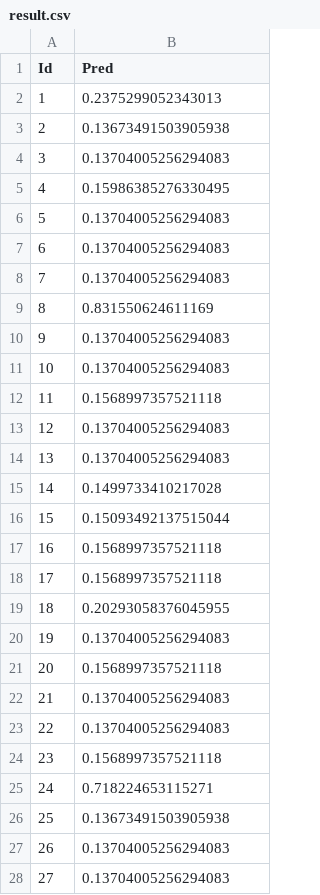
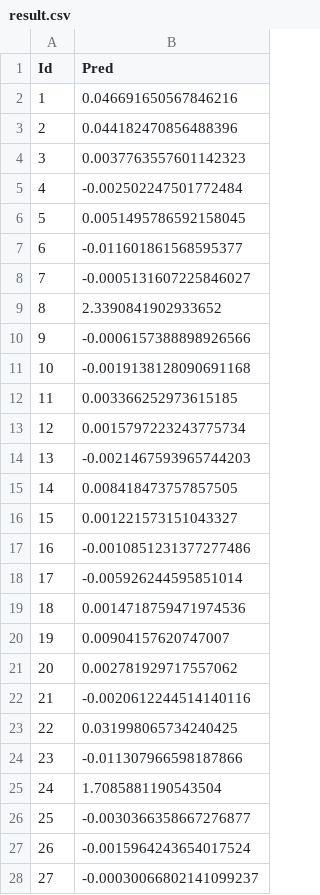
Before and after one commit to ClementHouse/ping, a CSV file: pingan/model/result.csv, drawn as a sheet; only a part is shown; the diff covers the shown part only.

```diff
--- a/pingan/model/result.csv
+++ b/pingan/model/result.csv
@@ -1,28 +1,28 @@
 Id,Pred
-1,0.2375299052343013
-2,0.13673491503905938
-3,0.13704005256294083
-4,0.15986385276330495
-5,0.13704005256294083
-6,0.13704005256294083
-7,0.13704005256294083
-8,0.831550624611169
-9,0.13704005256294083
-10,0.13704005256294083
-11,0.1568997357521118
-12,0.13704005256294083
-13,0.13704005256294083
-14,0.1499733410217028
-15,0.15093492137515044
-16,0.1568997357521118
-17,0.1568997357521118
-18,0.20293058376045955
-19,0.13704005256294083
-20,0.1568997357521118
-21,0.13704005256294083
-22,0.13704005256294083
-23,0.1568997357521118
-24,0.718224653115271
-25,0.13673491503905938
-26,0.13704005256294083
-27,0.13704005256294083
+1,0.046691650567846216
+2,0.044182470856488396
+3,0.0037763557601142323
+4,-0.002502247501772484
+5,0.0051495786592158045
+6,-0.011601861568595377
+7,-0.0005131607225846027
+8,2.3390841902933652
+9,-0.0006157388898926566
+10,-0.0019138128090691168
+11,0.003366252973615185
+12,0.0015797223243775734
+13,-0.0021467593965744203
+14,0.008418473757857505
+15,0.001221573151043327
+16,-0.0010851231377277486
+17,-0.005926244595851014
+18,0.0014718759471974536
+19,0.00904157620747007
+20,0.002781929717557062
+21,-0.0020612244514140116
+22,0.031998065734240425
+23,-0.011307966598187866
+24,1.7085881190543504
+25,-0.0030366358667276877
+26,-0.0015964243654017524
+27,-0.00030066802141099237
```
Also changed, not shown: 73 edited cells elsewhere in this file, 2 other files.
